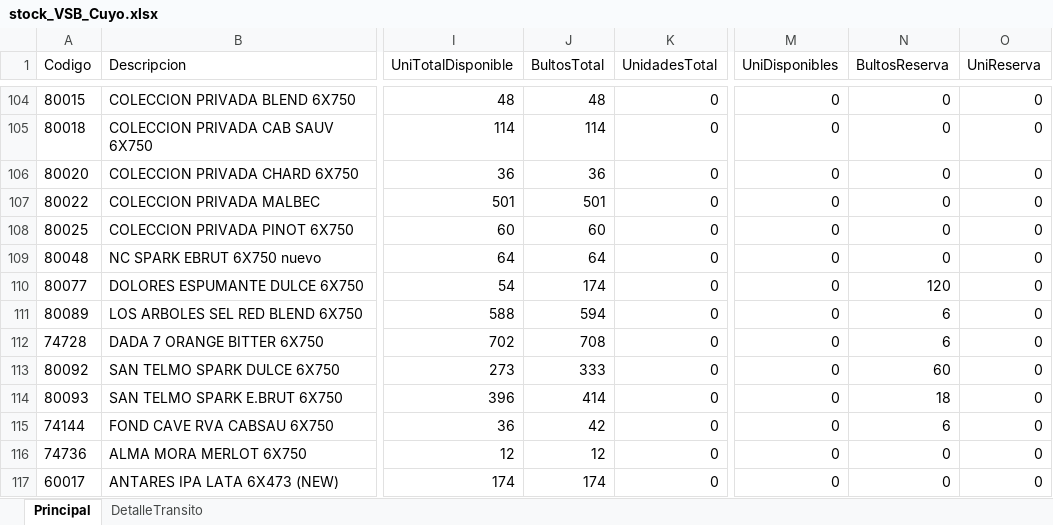
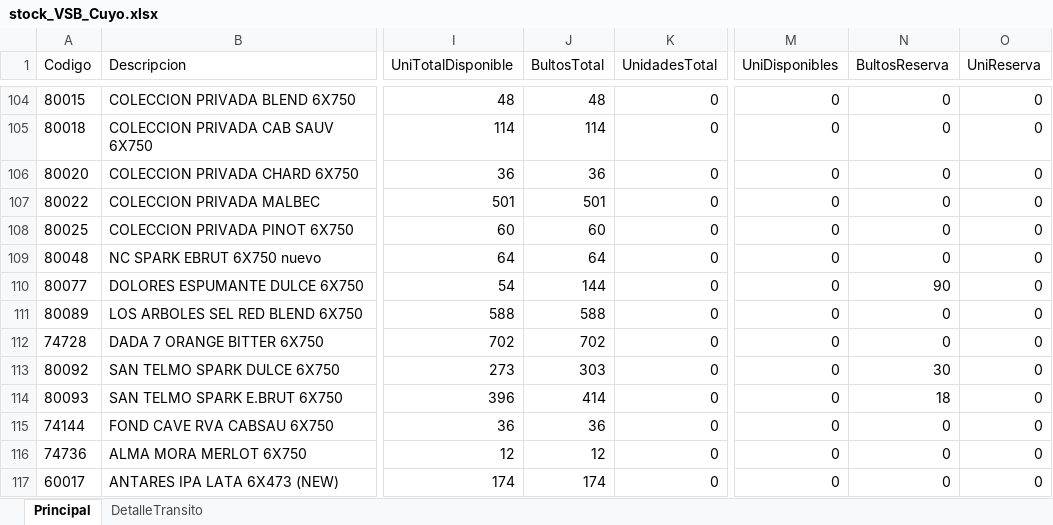
Before and after one commit to matiastorrespyp/orbit-matinal-penaflor, an Excel workbook: 01_INPUTS/Stock/stock_VSB_Cuyo.xlsx, sheet Principal, drawn as a sheet; only a part is shown, gaps mark what is left out; values as stored, in another font and other column widths than the file's, no borders; table styles not drawn; the diff covers the shown part only; the diff names each change by its address in the sheet, - before the commit and + after, or states it on an @@ line.

```diff
--- a/01_INPUTS/Stock/stock_VSB_Cuyo.xlsx (sheet Principal)
+++ b/01_INPUTS/Stock/stock_VSB_Cuyo.xlsx (sheet Principal)
-J110 (BultosTotal): 174
+J110 (BultosTotal): 144
-N110 (BultosReserva): 120
+N110 (BultosReserva): 90
-J111 (BultosTotal): 594
+J111 (BultosTotal): 588
-N111:N112 (BultosReserva): 6
+N111:N112 (BultosReserva): 0
-J112 (BultosTotal): 708
+J112 (BultosTotal): 702
-J113 (BultosTotal): 333
+J113 (BultosTotal): 303
-N113 (BultosReserva): 60
+N113 (BultosReserva): 30
-J115 (BultosTotal): 42
+J115 (BultosTotal): 36
-N115 (BultosReserva): 6
+N115 (BultosReserva): 0
```
Also changed, not shown: 1 added row and 128 edited cells elsewhere in this sheet, sheet DetalleTransito, 01_INPUTS/INNOVACIONES/Innovaciones.xlsx, 01_INPUTS/Stock/stock.xlsx, 26 other files.
